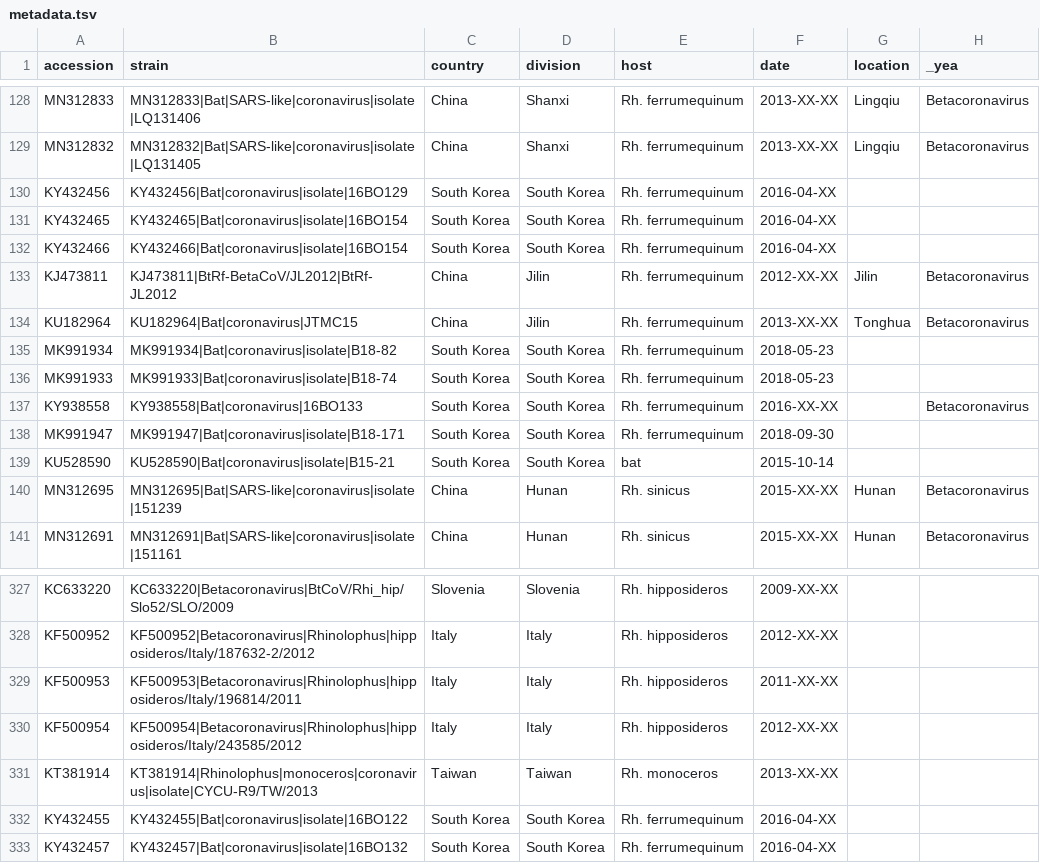
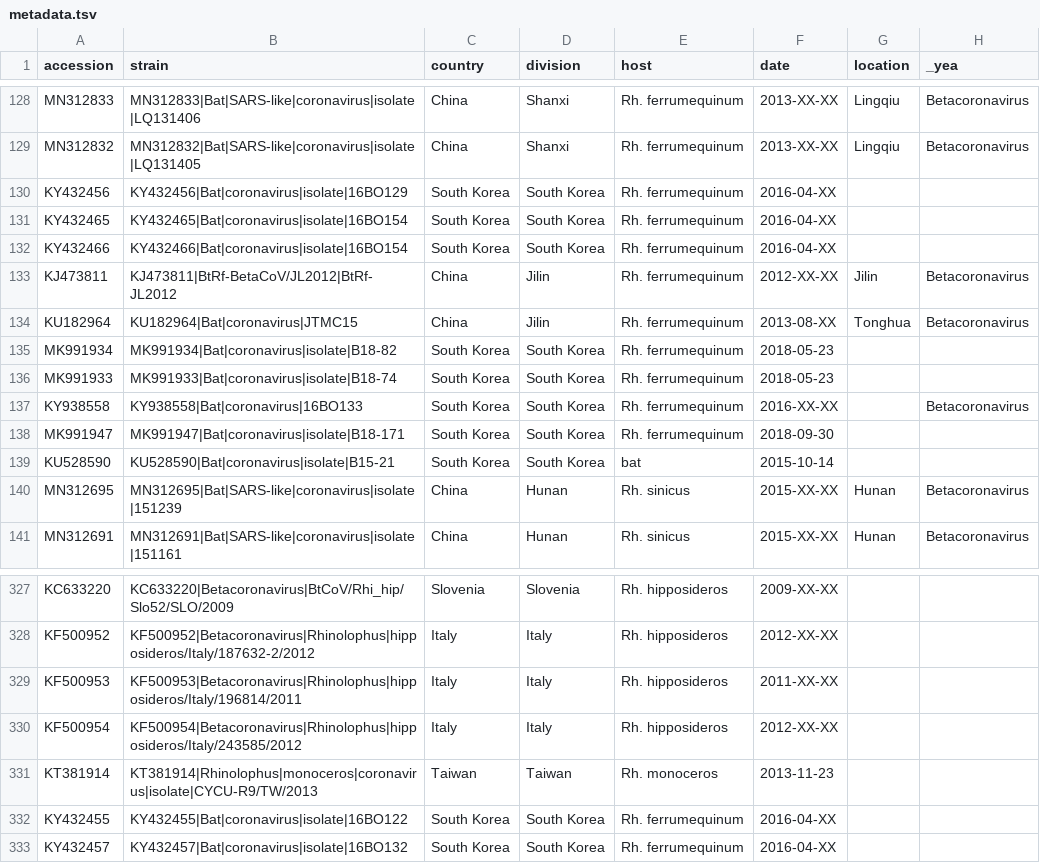
Before and after one commit to acx01b/sarbecovirus-partial-rdrp-phylogeny, a TSV file: data/metadata.tsv, drawn as a sheet; only a part is shown, gaps mark what is left out; the diff covers the shown part only; the diff names each change by its address in the sheet, - before the commit and + after, or states it on an @@ line.

```diff
--- a/data/metadata.tsv
+++ b/data/metadata.tsv
-F134 (date): 2013-XX-XX
+F134 (date): 2013-08-XX
-F331 (date): 2013-XX-XX
+F331 (date): 2013-11-23
```
Also changed, not shown: 16 added rows and 4 edited cells elsewhere in this file, 1 other file.
